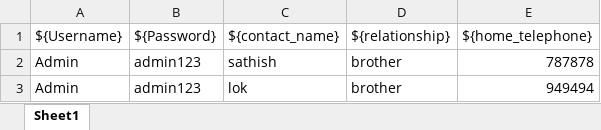
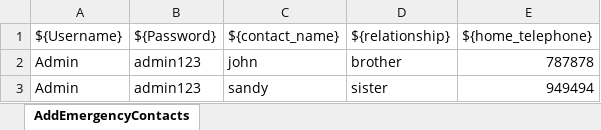
Before and after one commit to apsarjahamohammed/robotframeworkLTS, an Excel workbook: test_data/orange_data.xlsx, sheet AddEmergencyContacts, drawn as a sheet; values as stored, in another font and other column widths than the file's, no borders; the diff names each change by its address in the sheet, - before the commit and + after, or states it on an @@ line.

Commit message:
using datadriver excel

```diff
--- a/test_data/orange_data.xlsx (sheet AddEmergencyContacts)
+++ b/test_data/orange_data.xlsx (sheet AddEmergencyContacts)
-sheet tab: Sheet1
+sheet tab: AddEmergencyContacts
-C2 (${contact_name}): sathish
+C2 (${contact_name}): john
-C3 (${contact_name}): lok
+C3 (${contact_name}): sandy
-D3 (${relationship}): brother
+D3 (${relationship}): sister
```
Also changed, not shown: 4 other files.
